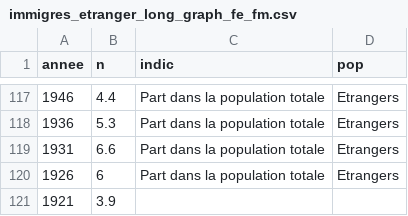
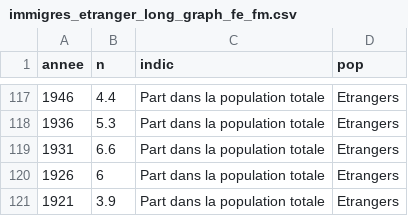
Before and after one commit to mthevenin/tssp, a CSV file: immigres_etranger/immigres_etranger_long_graph_fe_fm.csv, drawn as a sheet; only a part is shown, gaps mark what is left out.

Commit message:
maj 06-08-2025

```diff
--- a/immigres_etranger/immigres_etranger_long_graph_fe_fm.csv
+++ b/immigres_etranger/immigres_etranger_long_graph_fe_fm.csv
@@ -120,2 +120,2 @@ annee,n,indic,pop
 1926,6,Part dans la population totale,Etrangers
-1921,3.9,,
+1921,3.9,Part dans la population totale,Etrangers
```
